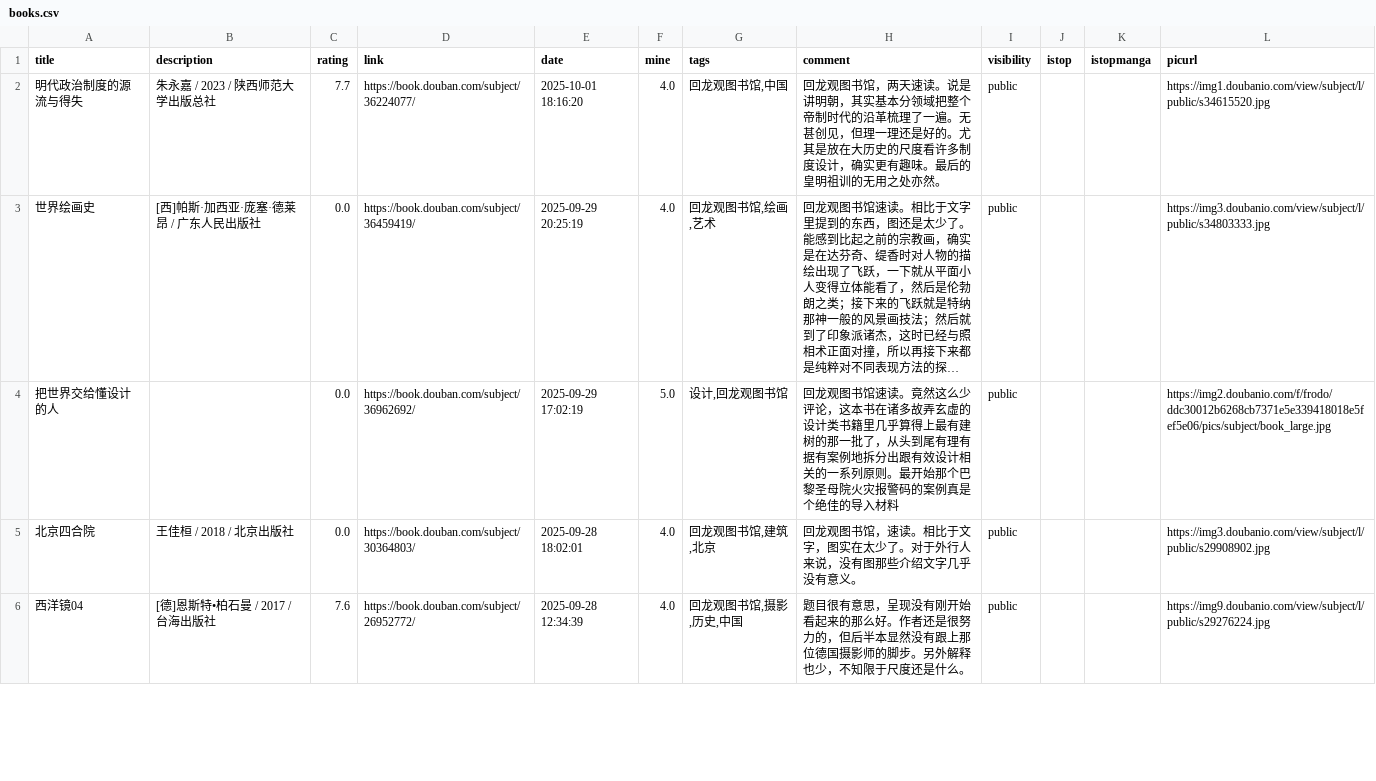
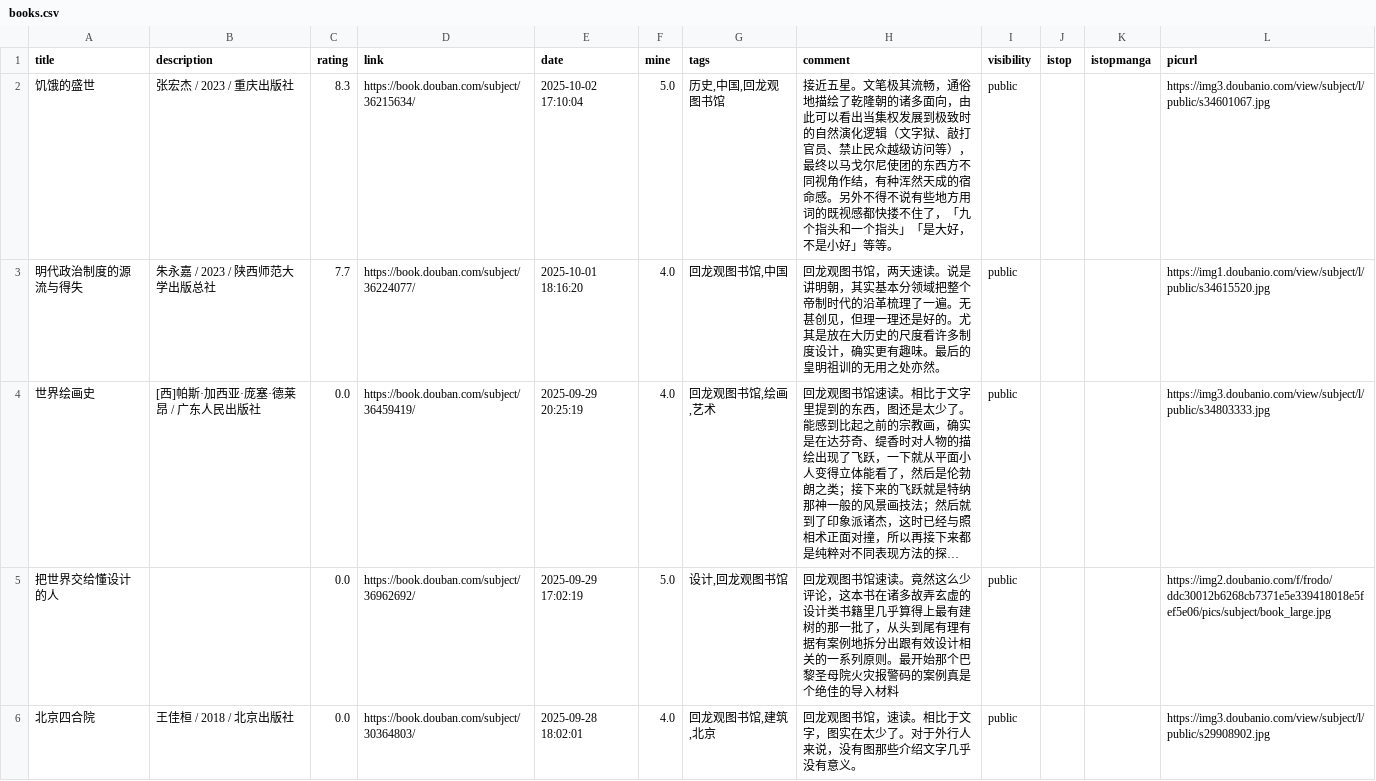
Before and after one commit to zshowing/zshowing.github.io, a CSV file: _data/books.csv, drawn as a sheet; only a part is shown; the shorter side is filled out with more unchanged rows; long unchanged cells end in ….

```diff
--- a/_data/books.csv
+++ b/_data/books.csv
@@ -1,2 +1,3 @@
 title,description,rating,link,date,mine,tags,comment,visibility,istop,istopmanga,picurl
+饥饿的盛世,张宏杰 / 2023 / 重庆出版社,8.3,https://book.douban.com/subject/36215634/,2025-10-02 17:10:04,5.0,"历史,中国,回龙观图书馆",接近五星。文笔极其流畅，通俗地描绘了乾隆朝的诸多面向，由此可以看出当集权发展到极致时的自然演化逻辑（文字狱、敲打官员、禁止民众越级访问等），最终以马戈尔尼使团的东西方不同视角作结，有种浑然天成的宿命感。另外不得不说有些地方用词的既视感都快搂不住了，「九个指头和一个指头」「是大好，不是小好」等等。,public,,,https://img3.doubanio.com/view/subject/l/public/s34601067.jpg
 明代政治制度的源流与得失,朱永嘉 / 2023 / 陕西师范大学出版总社,7.7,https://book.douban.com/subject/36224077/,2025-10-01 18:16:20,4.0,"回龙观图书馆,中国",回龙观图书馆，两天速读。说是讲明朝，其实基本分领域把整个帝制时代的沿革梳理了一遍。无甚创见，但理一理还是好的。尤其是放在大历史的尺度看许多制度设计，确实更有趣味。最后的皇明祖训的无用之处亦然。,public,,,https://img1.doubanio.com/view/subject/l/public/s34615520.jpg
```
Also changed, not shown: 2 other files.
